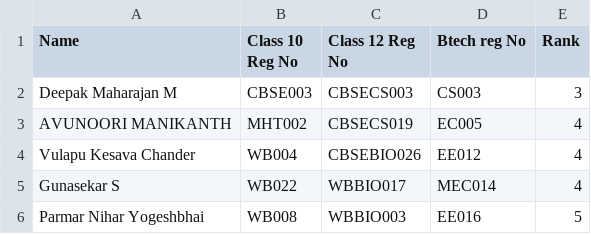
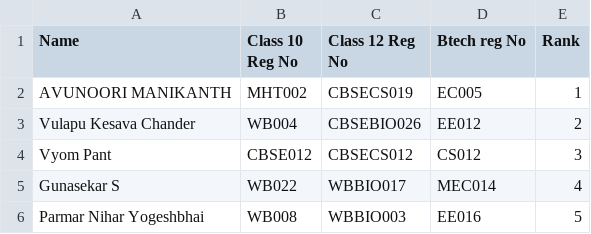
Before and after one commit to vyom-deloitte/HU_Java_Assignments, a CSV file: out/production/HU_Java_Assignments/File_Handling/SelectedStudents.csv, drawn as a sheet.

Commit message:
new commit after doing valid changes in students.csv

```diff
--- a/out/production/HU_Java_Assignments/File_Handling/SelectedStudents.csv
+++ b/out/production/HU_Java_Assignments/File_Handling/SelectedStudents.csv
@@ -1,5 +1,5 @@
 Name,Class 10 Reg No,Class 12 Reg No,Btech reg No,Rank
-Deepak Maharajan M,CBSE003,CBSECS003,CS003,3
-AVUNOORI MANIKANTH,MHT002,CBSECS019,EC005,4
-Vulapu Kesava Chander,WB004,CBSEBIO026,EE012,4
+AVUNOORI MANIKANTH,MHT002,CBSECS019,EC005,1
+Vulapu Kesava Chander,WB004,CBSEBIO026,EE012,2
+Vyom Pant,CBSE012,CBSECS012,CS012,3
 Gunasekar S,WB022,WBBIO017,MEC014,4
```
